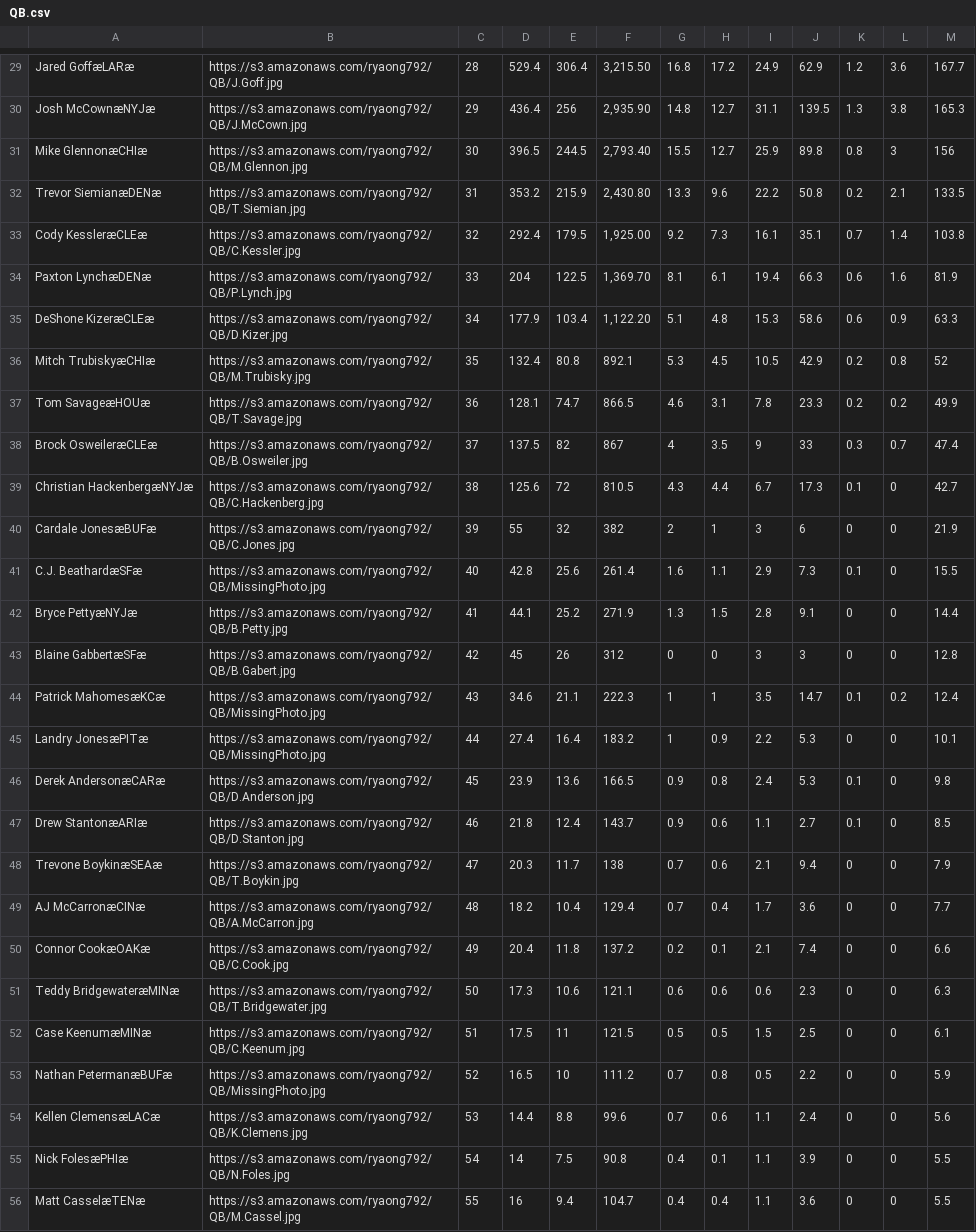
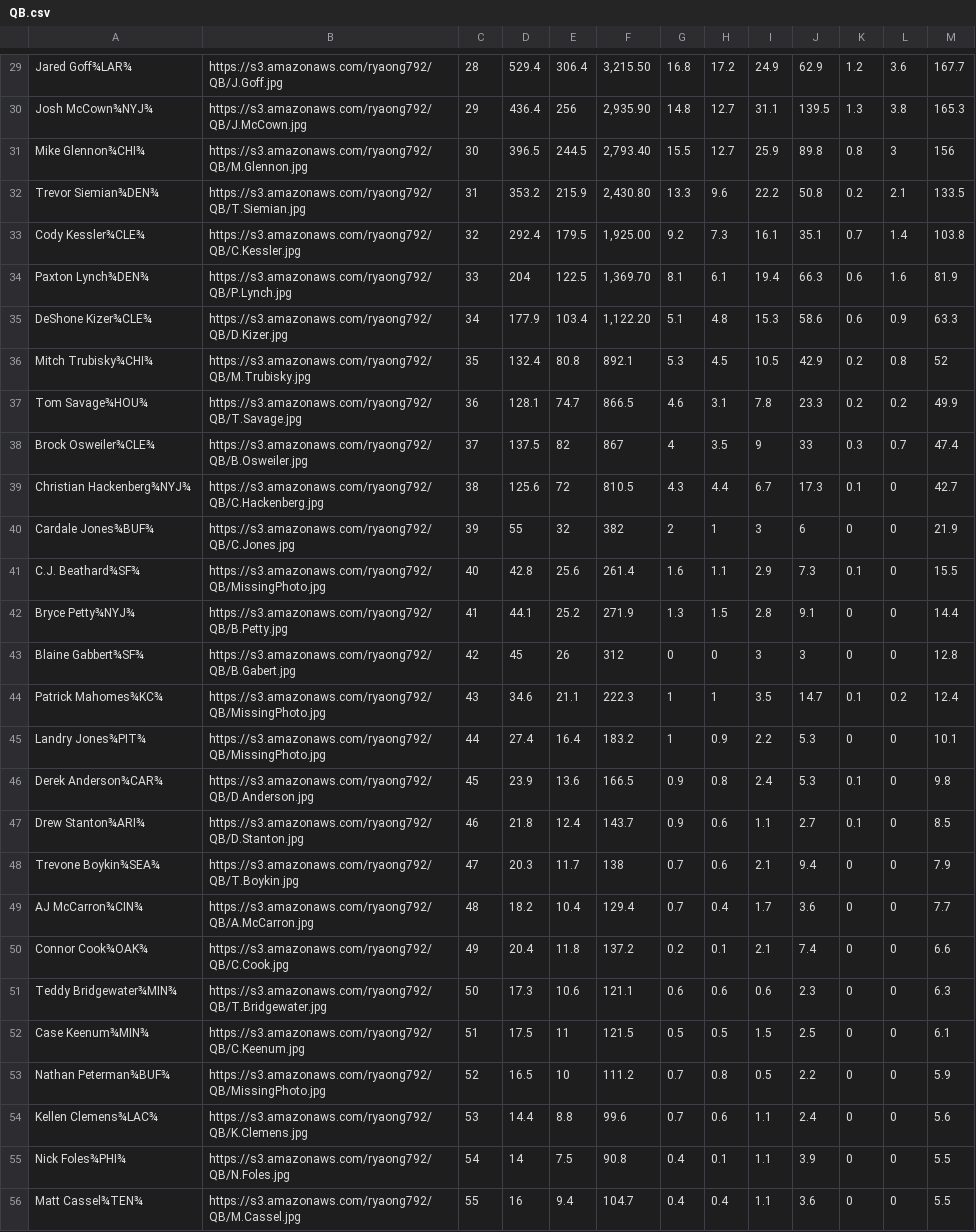
Before and after one commit to Ryaong792/OngLineNFLDraftListAPI, a CSV file: data/QB.csv, drawn as a sheet; only a part is shown, gaps mark what is left out; the diff covers the shown part only; the diff names each change by its address in the sheet, - before the commit and + after, or states it on an @@ line.

```diff
--- a/data/QB.csv
+++ b/data/QB.csv
-A29: Jared GoffæLARæ
+A29: Jared Goff¾LAR¾
-A30: Josh McCownæNYJæ
+A30: Josh McCown¾NYJ¾
-A31: Mike GlennonæCHIæ
+A31: Mike Glennon¾CHI¾
-A32: Trevor SiemianæDENæ
+A32: Trevor Siemian¾DEN¾
-A33: Cody KessleræCLEæ
+A33: Cody Kessler¾CLE¾
-A34: Paxton LynchæDENæ
+A34: Paxton Lynch¾DEN¾
-A35: DeShone KizeræCLEæ
+A35: DeShone Kizer¾CLE¾
-A36: Mitch TrubiskyæCHIæ
+A36: Mitch Trubisky¾CHI¾
-A37: Tom SavageæHOUæ
+A37: Tom Savage¾HOU¾
-A38: Brock OsweileræCLEæ
+A38: Brock Osweiler¾CLE¾
-A39: Christian HackenbergæNYJæ
+A39: Christian Hackenberg¾NYJ¾
-A40: Cardale JonesæBUFæ
+A40: Cardale Jones¾BUF¾
-A41: C.J. BeathardæSFæ
+A41: C.J. Beathard¾SF¾
-A42: Bryce PettyæNYJæ
+A42: Bryce Petty¾NYJ¾
-A43: Blaine GabbertæSFæ
+A43: Blaine Gabbert¾SF¾
-A44: Patrick MahomesæKCæ
+A44: Patrick Mahomes¾KC¾
-A45: Landry JonesæPITæ
+A45: Landry Jones¾PIT¾
-A46: Derek AndersonæCARæ
+A46: Derek Anderson¾CAR¾
-A47: Drew StantonæARIæ
+A47: Drew Stanton¾ARI¾
-A48: Trevone BoykinæSEAæ
+A48: Trevone Boykin¾SEA¾
-A49: AJ McCarronæCINæ
+A49: AJ McCarron¾CIN¾
-A50: Connor CookæOAKæ
+A50: Connor Cook¾OAK¾
-A51: Teddy BridgewateræMINæ
+A51: Teddy Bridgewater¾MIN¾
-A52: Case KeenumæMINæ
+A52: Case Keenum¾MIN¾
-A53: Nathan PetermanæBUFæ
+A53: Nathan Peterman¾BUF¾
-A54: Kellen ClemensæLACæ
+A54: Kellen Clemens¾LAC¾
-A55: Nick FolesæPHIæ
+A55: Nick Foles¾PHI¾
-A56: Matt CasselæTENæ
+A56: Matt Cassel¾TEN¾
```
Also changed, not shown: 1 added row, 1 removed row and 48 edited cells elsewhere in this file, 4 other files.
